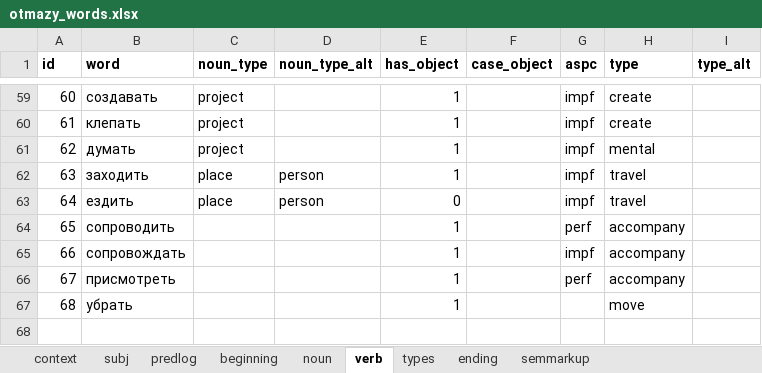
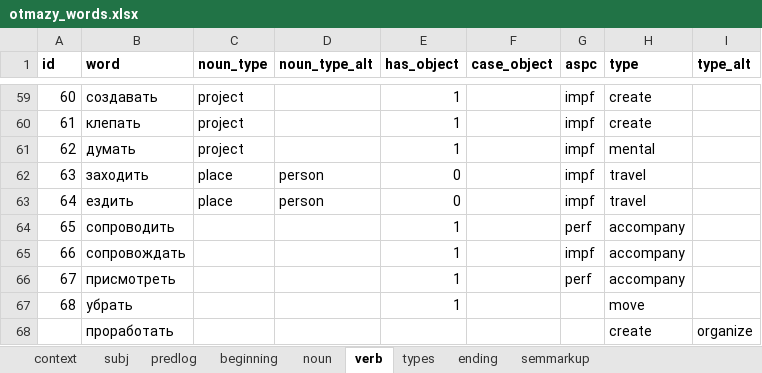
Before and after one commit to dartungar/otmazy-bot, an Excel workbook: otmazy_words.xlsx, sheet verb, drawn as a sheet; only a part is shown, gaps mark what is left out; values as stored, in another font and other column widths than the file's, no borders; charts and pictures not drawn; the diff names each change by its address in the sheet, - before the commit and + after, or states it on an @@ line.

Commit message:
verb types v 0.2

```diff
--- a/otmazy_words.xlsx (sheet verb)
+++ b/otmazy_words.xlsx (sheet verb)
-E62 (has_object): 1
+E62 (has_object): 0
+row 68:  | проработать |  |  |  |  |  | create | organize
```
Also changed, not shown: sheet types, sheet ending, 4 other files.
